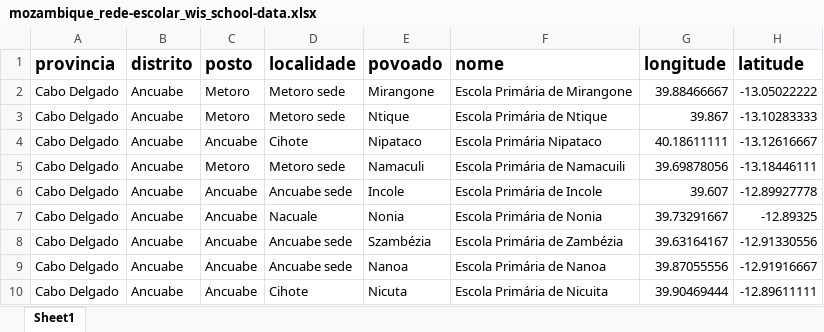
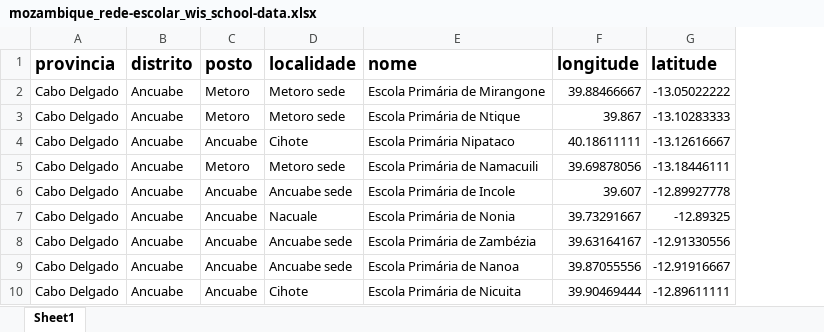
Before and after one commit to FranciscoJunior12/Moz-Schools-API, an Excel workbook: src/utils/mozambique_rede-escolar_wis_school-data.xlsx, sheet Sheet1, drawn as a sheet; only a part is shown; values as stored, in another font and other column widths than the file's, no borders; the diff names each change by its address in the sheet, - before the commit and + after, or states it on an @@ line.

```diff
--- a/src/utils/mozambique_rede-escolar_wis_school-data.xlsx (sheet Sheet1)
+++ b/src/utils/mozambique_rede-escolar_wis_school-data.xlsx (sheet Sheet1)
-column E (povoado), rows 2-10: Mirangone | Ntique | Nipataco | Namaculi | Incole | Nonia | Szambézia | Nanoa | Nicuta
```
Also changed, not shown: 8 other files.
